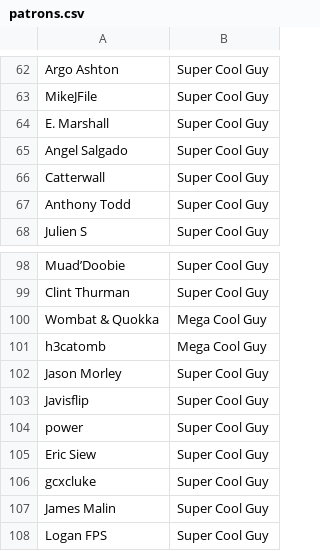
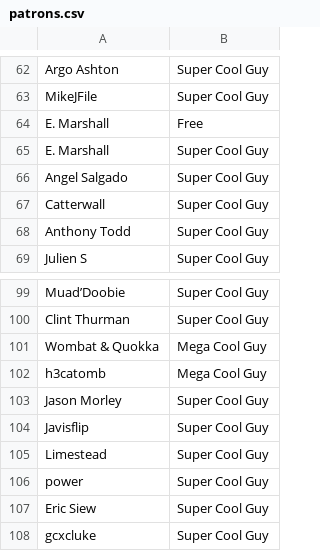
Before and after one commit to bobwulff/patreonscroll, a CSV file: patrons.csv, drawn as a sheet; only a part is shown, gaps mark what is left out; the shorter side is filled out with more unchanged rows.

```diff
--- a/patrons.csv
+++ b/patrons.csv
@@ -63,2 +63,3 @@ Argo Ashton,Super Cool Guy
 MikeJFile,Super Cool Guy
+E. Marshall,Free
 E. Marshall,Super Cool Guy
@@ -103,2 +104,3 @@ Jason Morley,Super Cool Guy
 Javisflip,Super Cool Guy
+Limestead,Super Cool Guy
 power,Super Cool Guy
```
